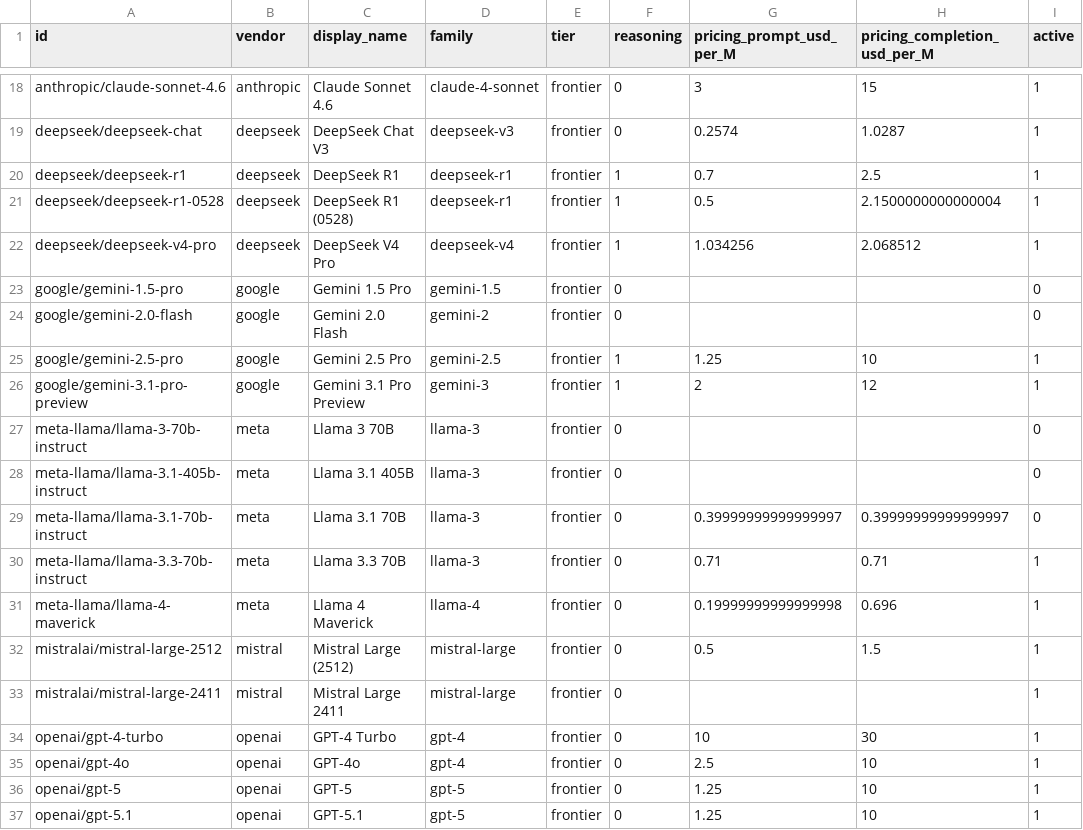
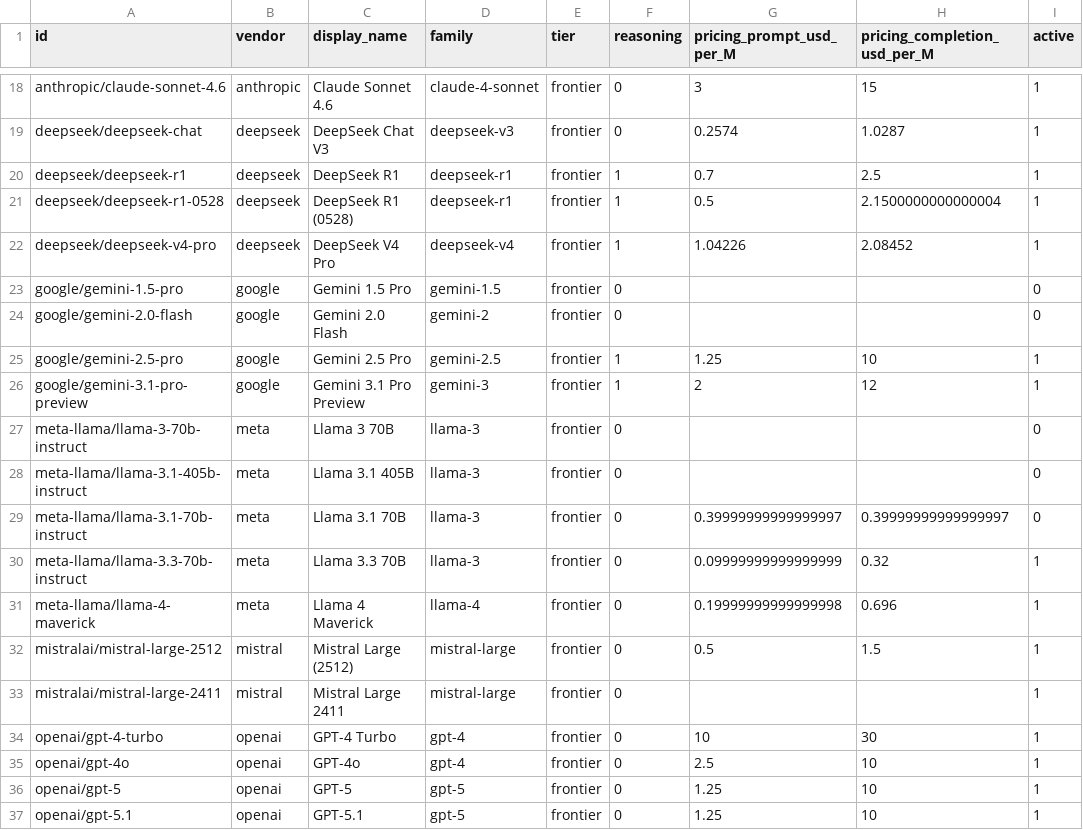
Before and after one commit to AnthonyDavidAdams/personality-bench, a CSV file: data/exports/models.csv, drawn as a sheet; only a part is shown, gaps mark what is left out.

```diff
--- a/data/exports/models.csv
+++ b/data/exports/models.csv
@@ -21,3 +21,3 @@ deepseek/deepseek-r1,deepseek,DeepSeek R1,deepseek-r1,frontier,1,0.7,2.5,1
 deepseek/deepseek-r1-0528,deepseek,DeepSeek R1 (0528),deepseek-r1,frontier,1,0.5,2.1500000000000004,1
-deepseek/deepseek-v4-pro,deepseek,DeepSeek V4 Pro,deepseek-v4,frontier,1,1.034256,2.068512,1
+deepseek/deepseek-v4-pro,deepseek,DeepSeek V4 Pro,deepseek-v4,frontier,1,1.04226,2.08452,1
 google/gemini-1.5-pro,google,Gemini 1.5 Pro,gemini-1.5,frontier,0,,,0
@@ -29,3 +29,3 @@ meta-llama/llama-3.1-405b-instruct,meta,Llama 3.1 405B,llama-3,frontier,0,,,0
 meta-llama/llama-3.1-70b-instruct,meta,Llama 3.1 70B,llama-3,frontier,0,0.39999999999999997,0.39999999999999997,0
-meta-llama/llama-3.3-70b-instruct,meta,Llama 3.3 70B,llama-3,frontier,0,0.71,0.71,1
+meta-llama/llama-3.3-70b-instruct,meta,Llama 3.3 70B,llama-3,frontier,0,0.09999999999999999,0.32,1
 meta-llama/llama-4-maverick,meta,Llama 4 Maverick,llama-4,frontier,0,0.19999999999999998,0.696,1
```
Also changed, not shown: 15 other files.
